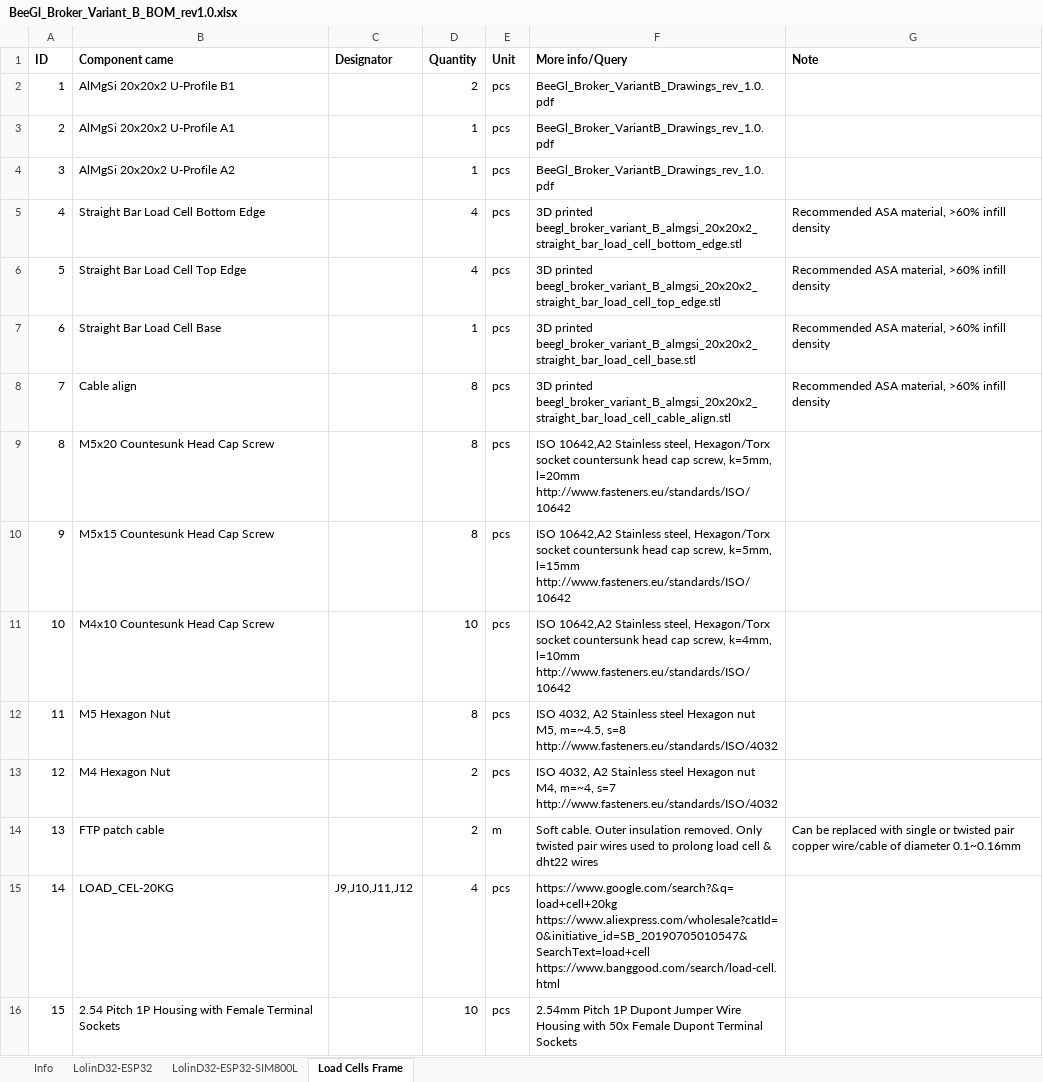
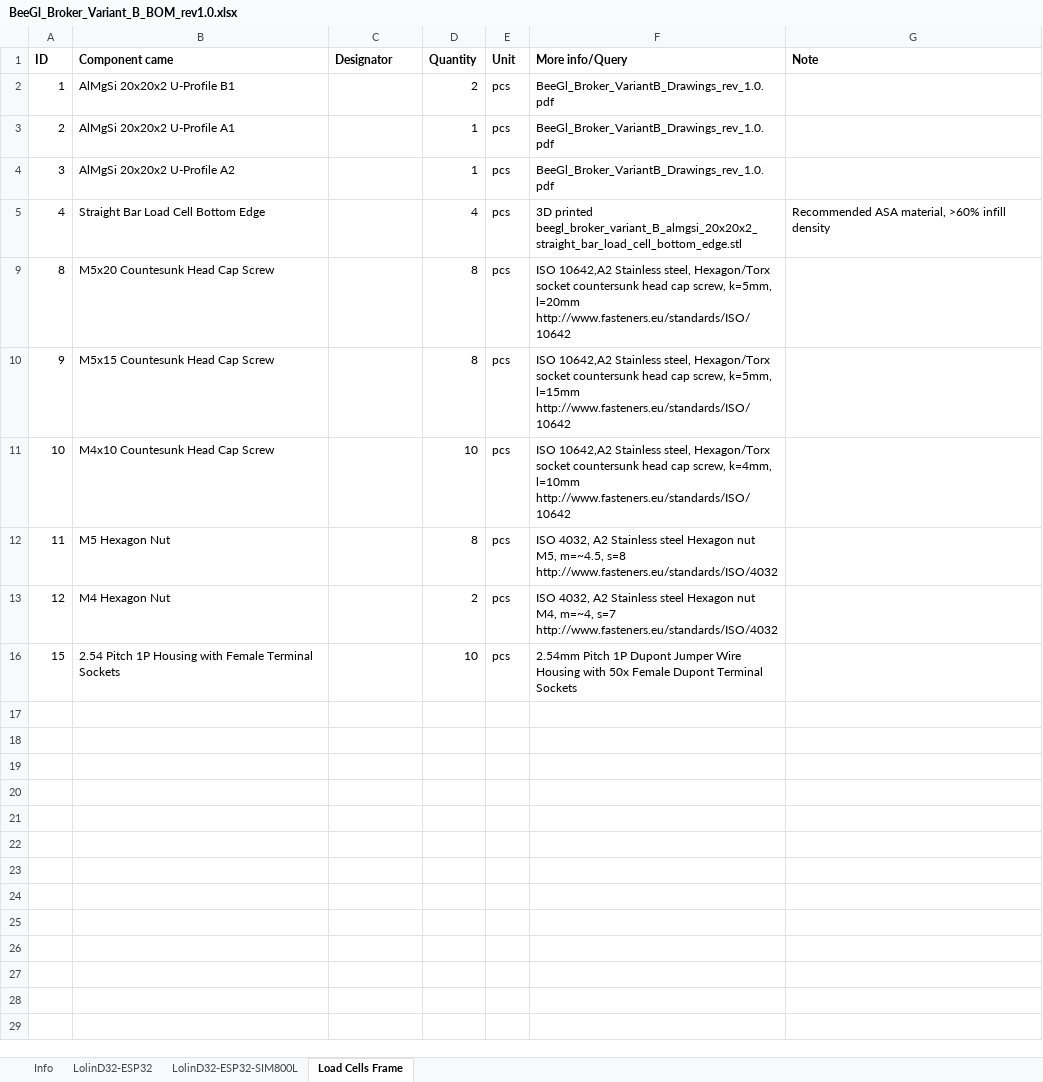
Before and after one commit to bsorgo/beegl, an Excel workbook: hw/BeeGl_Broker_Variant_B_BOM_rev1.0.xlsx, sheet Load Cells Frame, drawn as a sheet; values as stored, in another font and other column widths than the file's, no borders; ↵ is a line break in a cell; the diff names each change by its address in the sheet, - before the commit and + after, or states it on an @@ line.

```diff
--- a/hw/BeeGl_Broker_Variant_B_BOM_rev1.0.xlsx (sheet Load Cells Frame)
+++ b/hw/BeeGl_Broker_Variant_B_BOM_rev1.0.xlsx (sheet Load Cells Frame)
@@ row 6 hidden: 5 | Straight Bar Load Cell Top Edge |  | 4 | pcs | 3D printed ↵ beegl_broker_variant_B_almgsi_20x20x2_straight_bar_load_cell_top_edge.stl | Recommended ASA material, >60% infill density @@
@@ row 7 hidden: 6 | Straight Bar Load Cell Base |  | 1 | pcs | 3D printed ↵ beegl_broker_variant_B_almgsi_20x20x2_straight_bar_load_cell_base.stl | Recommended ASA material, >60% infill density @@
@@ row 8 hidden: 7 | Cable align |  | 8 | pcs | 3D printed ↵ beegl_broker_variant_B_almgsi_20x20x2_straight_bar_load_cell_cable_align.stl | Recommended ASA material, >60% infill density @@
@@ row 14 hidden: 13 | FTP patch cable |  | 2 | m | Soft cable. Outer insulation removed. Only twisted pair wires used to prolong load cell & dht22 wires | Can be replaced with single or twisted pair copper wire/cable of diameter 0.1~0.16mm @@
@@ row 15 hidden: 14 | LOAD_CEL-20KG | J9,J10,J11,J12 | 4 | pcs | https://www.google.com/search?&q=load+cell+20kg ↵ https://www.aliexpress.com/wholesale?catId=0&initiative_id=SB_20190705010547&SearchText=load+cell ↵ https://www.banggood.com/search/load-cell.html @@
```
Also changed, not shown: sheet LolinD32-ESP32, sheet LolinD32-ESP32-SIM800L, hw/BeeGl_Broker_Variant_A_BOM_rev1.0.xlsx, 7 other files.
